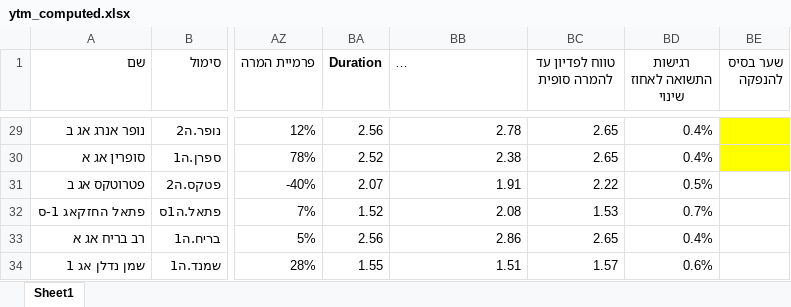
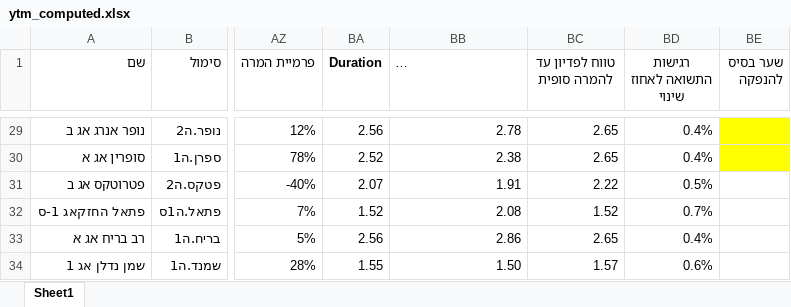
Before and after one commit to chen64-ux/tase-ytm-dashboard, an Excel workbook: ytm_computed.xlsx, sheet Sheet1, drawn as a sheet; only a part is shown, gaps mark what is left out; long unchanged cells end in …; values as stored, in another font and other column widths than the file's, no borders; the diff covers the shown part only; the diff names each change by its address in the sheet, - before the commit and + after, or states it on an @@ line.

```diff
--- a/ytm_computed.xlsx (sheet Sheet1)
+++ b/ytm_computed.xlsx (sheet Sheet1)
-BC32 (טווח לפדיון עד להמרה סופית): 1.53
+BC32 (טווח לפדיון עד להמרה סופית): 1.52
-BB34: 1.51
+BB34: 1.50
```
Also changed, not shown: 27 edited cells elsewhere in this sheet, 3 other files.
